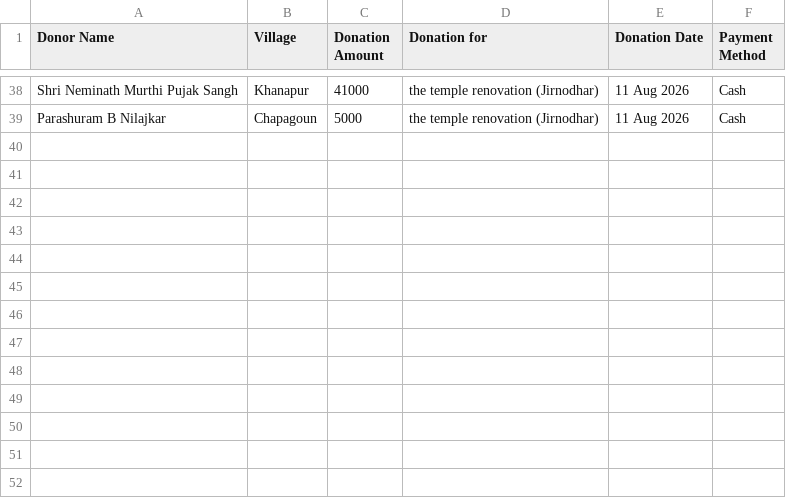
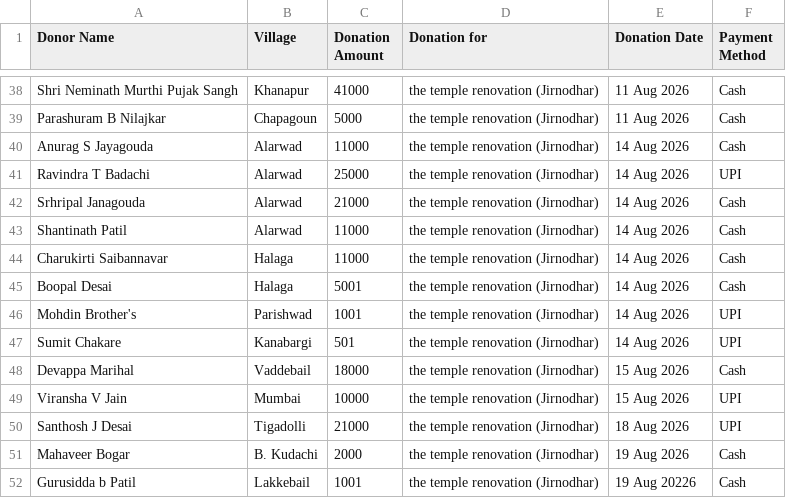
Before and after one commit to Prateekpatil948/thankyou_card_generator, a CSV file: donors.csv, drawn as a sheet; only a part is shown, gaps mark what is left out; the diff names each change by its address in the sheet, - before the commit and + after, or states it on an @@ line.

Commit message:
Updated Donors List

```diff
--- a/donors.csv
+++ b/donors.csv
+row 40: Anurag S Jayagouda | Alarwad | 11000 | the temple renovation (Jirnodhar) | 14 Aug 2026 | Cash
+row 41: Ravindra T Badachi | Alarwad | 25000 | the temple renovation (Jirnodhar) | 14 Aug 2026 | UPI
+row 42: Srhripal Janagouda | Alarwad | 21000 | the temple renovation (Jirnodhar) | 14 Aug 2026 | Cash
+row 43: Shantinath Patil | Alarwad | 11000 | the temple renovation (Jirnodhar) | 14 Aug 2026 | Cash
+row 44: Charukirti Saibannavar | Halaga | 11000 | the temple renovation (Jirnodhar) | 14 Aug 2026 | Cash
+row 45: Boopal Desai | Halaga | 5001 | the temple renovation (Jirnodhar) | 14 Aug 2026 | Cash
+row 46: Mohdin Brother's | Parishwad | 1001 | the temple renovation (Jirnodhar) | 14 Aug 2026 | UPI
+row 47: Sumit Chakare | Kanabargi | 501 | the temple renovation (Jirnodhar) | 14 Aug 2026 | UPI
+row 48: Devappa Marihal | Vaddebail | 18000 | the temple renovation (Jirnodhar) | 15 Aug 2026 | Cash
+row 49: Viransha V Jain | Mumbai | 10000 | the temple renovation (Jirnodhar) | 15 Aug 2026 | UPI
+row 50: Santhosh J Desai | Tigadolli | 21000 | the temple renovation (Jirnodhar) | 18 Aug 2026 | UPI
+row 51: Mahaveer Bogar | B. Kudachi | 2000 | the temple renovation (Jirnodhar) | 19 Aug 2026 | Cash
+row 52: Gurusidda b Patil | Lakkebail | 1001 | the temple renovation (Jirnodhar) | 19 Aug 20226 | Cash
```
